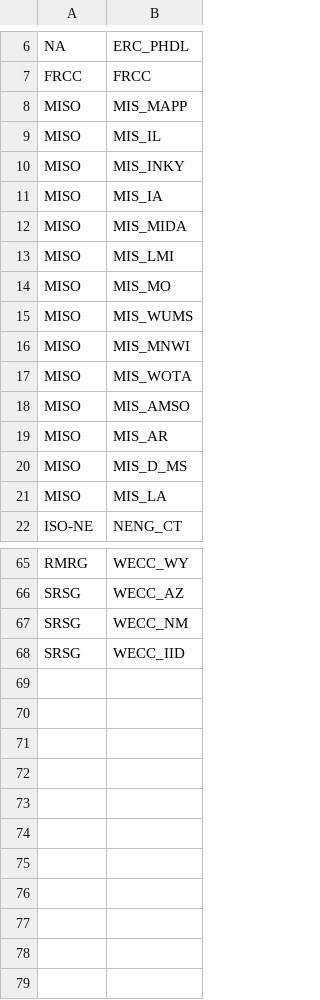
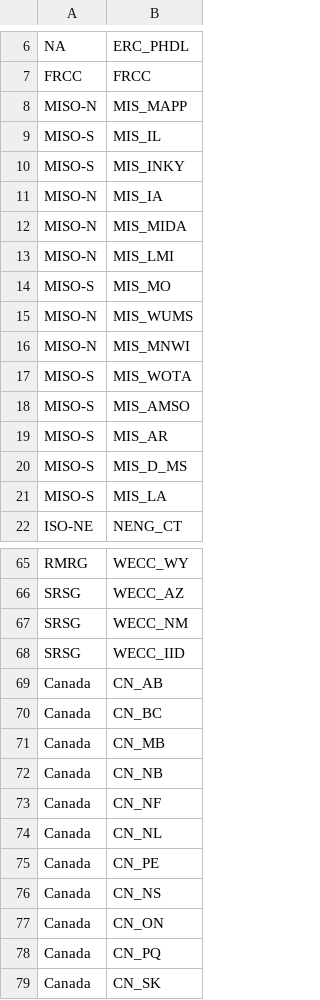
Before and after one commit to cmarcy/temporal, a CSV file: inputs/nerc_regions.csv, drawn as a sheet; only a part is shown, gaps mark what is left out; the diff covers the shown part only.

Commit message:
Add files via upload
Updated MISO N/S, PJM E/W

```diff
--- a/inputs/nerc_regions.csv
+++ b/inputs/nerc_regions.csv
@@ -7,16 +7,16 @@ NA,ERC_PHDL
 FRCC,FRCC
-MISO,MIS_MAPP
-MISO,MIS_IL
-MISO,MIS_INKY
-MISO,MIS_IA
-MISO,MIS_MIDA
-MISO,MIS_LMI
-MISO,MIS_MO
-MISO,MIS_WUMS
-MISO,MIS_MNWI
-MISO,MIS_WOTA
-MISO,MIS_AMSO
-MISO,MIS_AR
-MISO,MIS_D_MS
-MISO,MIS_LA
+MISO-N,MIS_MAPP
+MISO-S,MIS_IL
+MISO-S,MIS_INKY
+MISO-N,MIS_IA
+MISO-N,MIS_MIDA
+MISO-N,MIS_LMI
+MISO-S,MIS_MO
+MISO-N,MIS_WUMS
+MISO-N,MIS_MNWI
+MISO-S,MIS_WOTA
+MISO-S,MIS_AMSO
+MISO-S,MIS_AR
+MISO-S,MIS_D_MS
+MISO-S,MIS_LA
 ISO-NE,NENG_CT
@@ -68 +68,12 @@ SRSG,WECC_NM
 SRSG,WECC_IID
+Canada,CN_AB
+Canada,CN_BC
+Canada,CN_MB
+Canada,CN_NB
+Canada,CN_NF
+Canada,CN_NL
+Canada,CN_PE
+Canada,CN_NS
+Canada,CN_ON
+Canada,CN_PQ
+Canada,CN_SK
```
Also changed, not shown: 9 edited cells elsewhere in this file.
